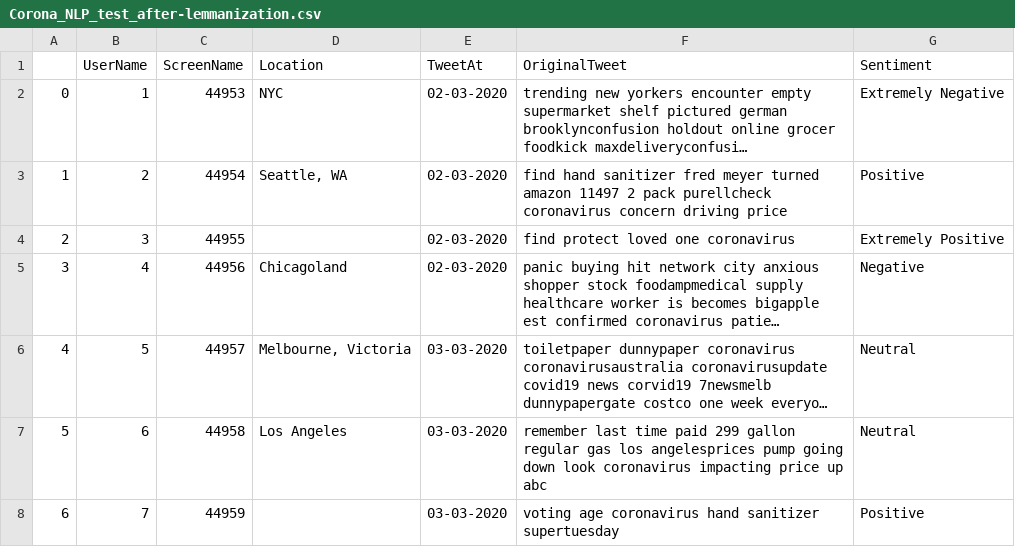
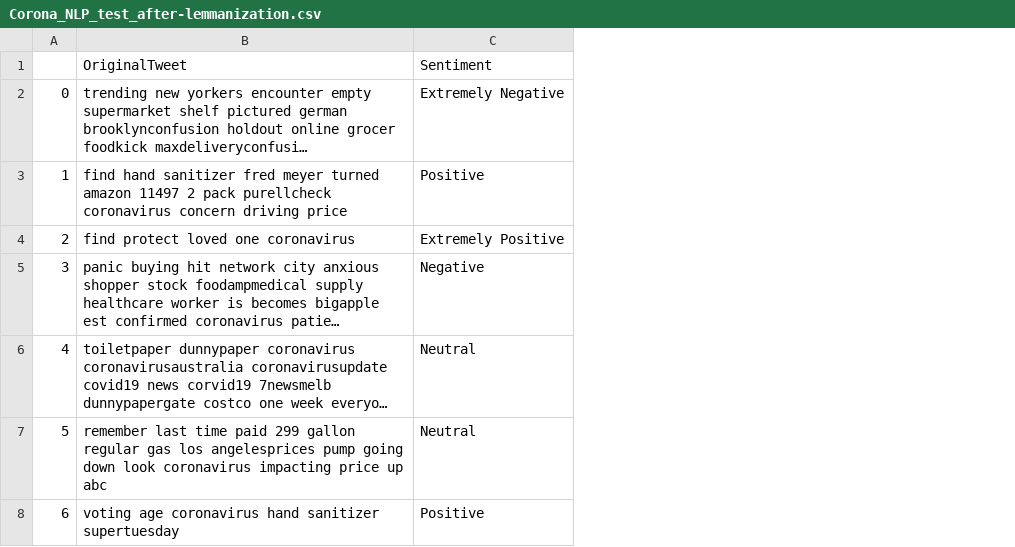
Before and after one commit to Kerman-Sanjuan/Covid-19-Tweet-Sentiment-Analysis, a CSV file: Corona_NLP_test_after-lemmanization.csv, drawn as a sheet; only a part is shown; long unchanged cells end in …; the diff covers the shown part only; the diff names each change by its address in the sheet, - before the commit and + after, or states it on an @@ line.

```diff
--- a/Corona_NLP_test_after-lemmanization.csv
+++ b/Corona_NLP_test_after-lemmanization.csv
-column B, rows 1-8: UserName | 1 | 2 | 3 | 4 | 5 | 6 | 7
-column C, rows 1-8: ScreenName | 44953 | 44954 | 44955 | 44956 | 44957 | 44958 | 44959
-column D, rows 1-7: Location | NYC | Seattle, WA |  | Chicagoland | Melbourne, Victoria | Los Angeles
-column E, rows 1-8: TweetAt | 02-03-2020 | 02-03-2020 | 02-03-2020 | 02-03-2020 | 03-03-2020 | 03-03-2020 | 03-03-2020
```
Also changed, not shown: 15 edited cells elsewhere in this file, Corona_NLP_test_after-punct-remove.csv, Corona_NLP_test_after-spell-again.csv, 4 other files.
